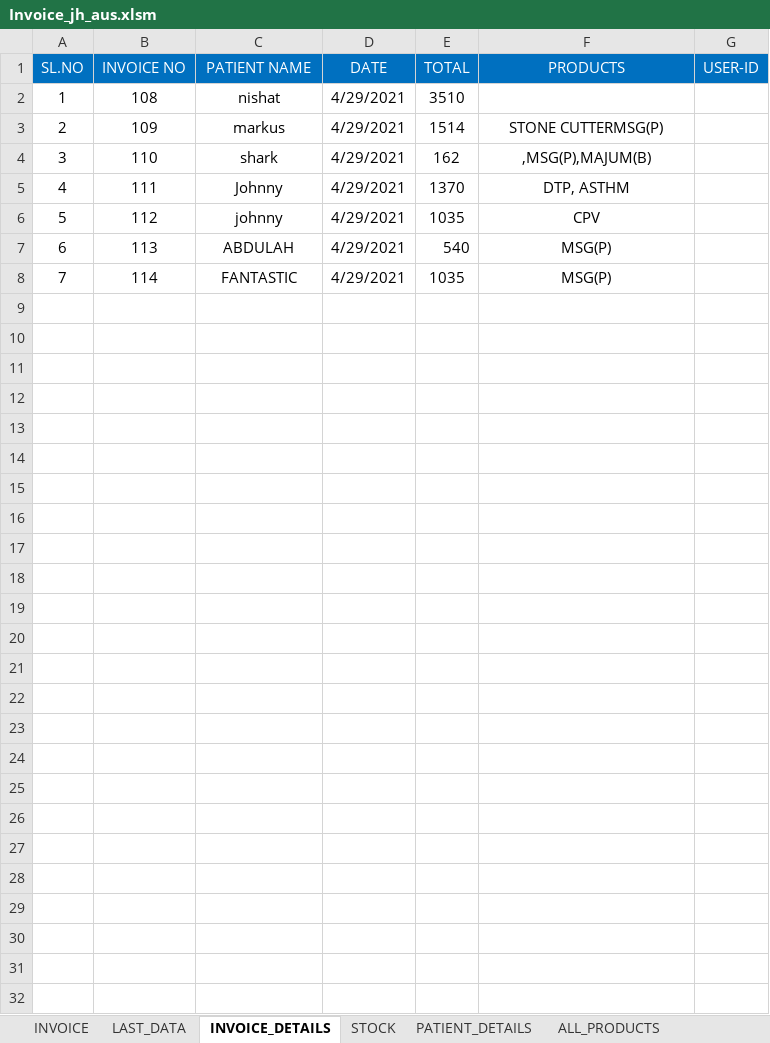
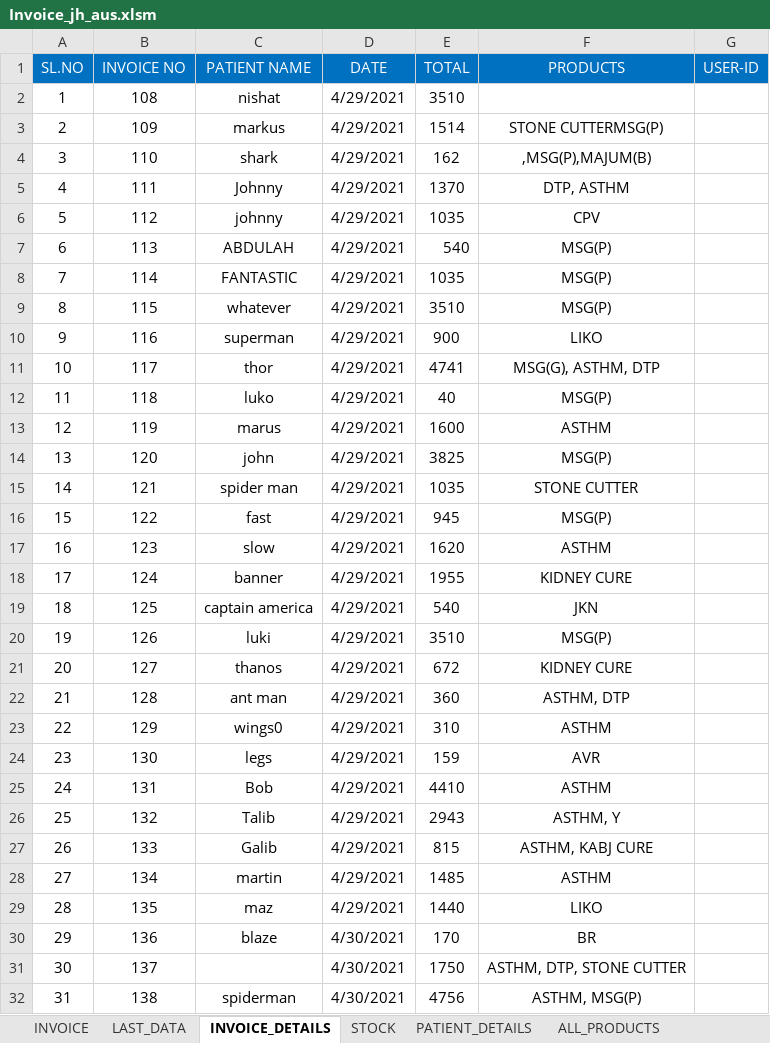
Before and after one commit to Talib111/IMP_EXCEL, an Excel workbook: Invoice_jh_aus.xlsm, sheet INVOICE_DETAILS, drawn as a sheet; values as stored, in another font and other column widths than the file's, no borders; the diff names each change by its address in the sheet, - before the commit and + after, or states it on an @@ line.

```diff
--- a/Invoice_jh_aus.xlsm (sheet INVOICE_DETAILS)
+++ b/Invoice_jh_aus.xlsm (sheet INVOICE_DETAILS)
+row 9: 8 | 115 | whatever | 4/29/2021 | 3510 | MSG(P)
+row 10: 9 | 116 | superman | 4/29/2021 | 900 | LIKO
+row 11: 10 | 117 | thor | 4/29/2021 | 4741 | MSG(G), ASTHM, DTP
+row 12: 11 | 118 | luko | 4/29/2021 | 40 | MSG(P)
+row 13: 12 | 119 | marus | 4/29/2021 | 1600 | ASTHM
+row 14: 13 | 120 | john | 4/29/2021 | 3825 | MSG(P)
+row 15: 14 | 121 | spider man | 4/29/2021 | 1035 | STONE CUTTER
+row 16: 15 | 122 | fast | 4/29/2021 | 945 | MSG(P)
+row 17: 16 | 123 | slow | 4/29/2021 | 1620 | ASTHM
+row 18: 17 | 124 | banner | 4/29/2021 | 1955 | KIDNEY CURE
+row 19: 18 | 125 | captain america | 4/29/2021 | 540 | JKN
+row 20: 19 | 126 | luki | 4/29/2021 | 3510 | MSG(P)
+row 21: 20 | 127 | thanos | 4/29/2021 | 672 | KIDNEY CURE
+row 22: 21 | 128 | ant man | 4/29/2021 | 360 | ASTHM, DTP
+row 23: 22 | 129 | wings0 | 4/29/2021 | 310 | ASTHM
+row 24: 23 | 130 | legs | 4/29/2021 | 159 | AVR
+row 25: 24 | 131 | Bob | 4/29/2021 | 4410 | ASTHM
+row 26: 25 | 132 | Talib | 4/29/2021 | 2943 | ASTHM, Y
+row 27: 26 | 133 | Galib | 4/29/2021 | 815 | ASTHM, KABJ CURE
+row 28: 27 | 134 | martin | 4/29/2021 | 1485 | ASTHM
+row 29: 28 | 135 | maz | 4/29/2021 | 1440 | LIKO
+row 30: 29 | 136 | blaze | 4/30/2021 | 170 | BR
+row 31: 30 | 137 |  | 4/30/2021 | 1750 | ASTHM, DTP, STONE CUTTER
+row 32: 31 | 138 | spiderman | 4/30/2021 | 4756 | ASTHM, MSG(P)
```
Also changed, not shown: sheet INVOICE, sheet STOCK, sheet ALL_PRODUCTS, sheet LAST_DATA, charts or pictures, DAILY TARGET STATUS.xlsx, SKILLS.xlsx.
